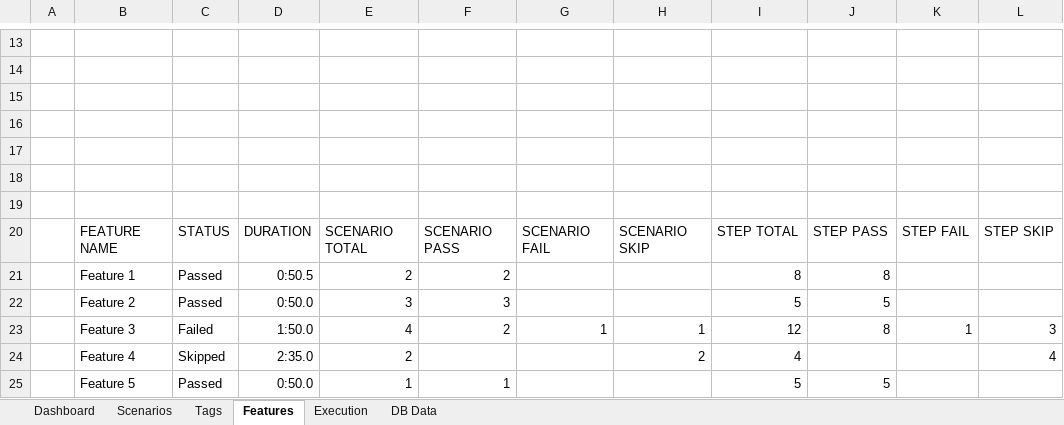
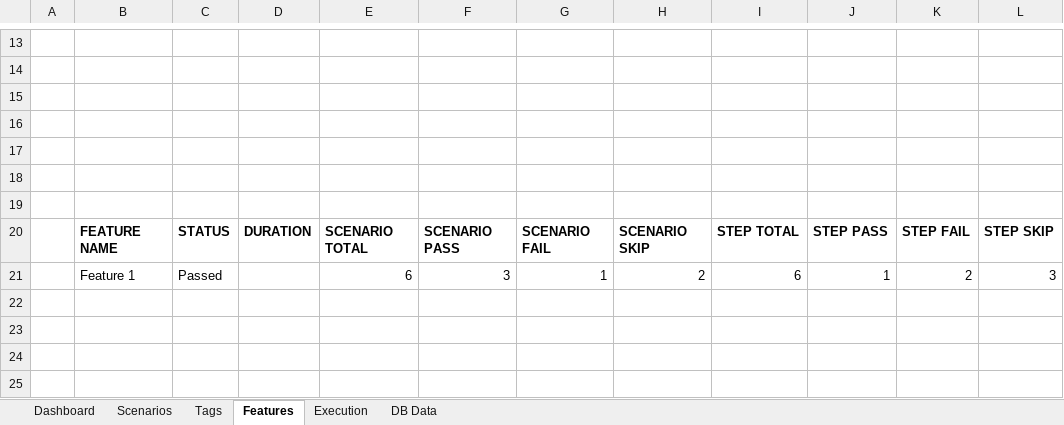
Before and after one commit to grasshopper7/extent-excel-report, an Excel workbook: src/main/resources/templates/report template - All DB.xlsx, sheet Features, drawn as a sheet; only a part is shown, gaps mark what is left out; values as stored, in another font and other column widths than the file's, no borders; charts and pictures and table styles not drawn; removed rows and columns are numbered as before the commit, all else as after; the diff names each change by its address in the sheet, - before the commit and + after, or states it on an @@ line.

```diff
--- a/src/main/resources/templates/report template - All DB.xlsx (sheet Features)
+++ b/src/main/resources/templates/report template - All DB.xlsx (sheet Features)
-B20:L20 bold: off
+B20:L20 bold: on
-row 21:  | Feature 1 | Passed | 0:50.5 | 2 | 2 |  |  | 8 | 8
-row 22:  | Feature 2 | Passed | 0:50.0 | 3 | 3 |  |  | 5 | 5
-row 23:  | Feature 3 | Failed | 1:50.0 | 4 | 2 | 1 | 1 | 12 | 8 | 1 | 3
-row 24:  | Feature 4 | Skipped | 2:35.0 | 2 |  |  | 2 | 4 |  |  | 4
-row 25:  | Feature 5 | Passed | 0:50.0 | 1 | 1 |  |  | 5 | 5
+row 21:  | Feature 1 | Passed |  | 6 | 3 | 1 | 2 | 6 | 1 | 2 | 3
```
Also changed, not shown: sheet Scenarios, sheet DB Data, charts or pictures, src/main/resources/templates/report template - Fail Skip DB.xlsx, 16 other files.
